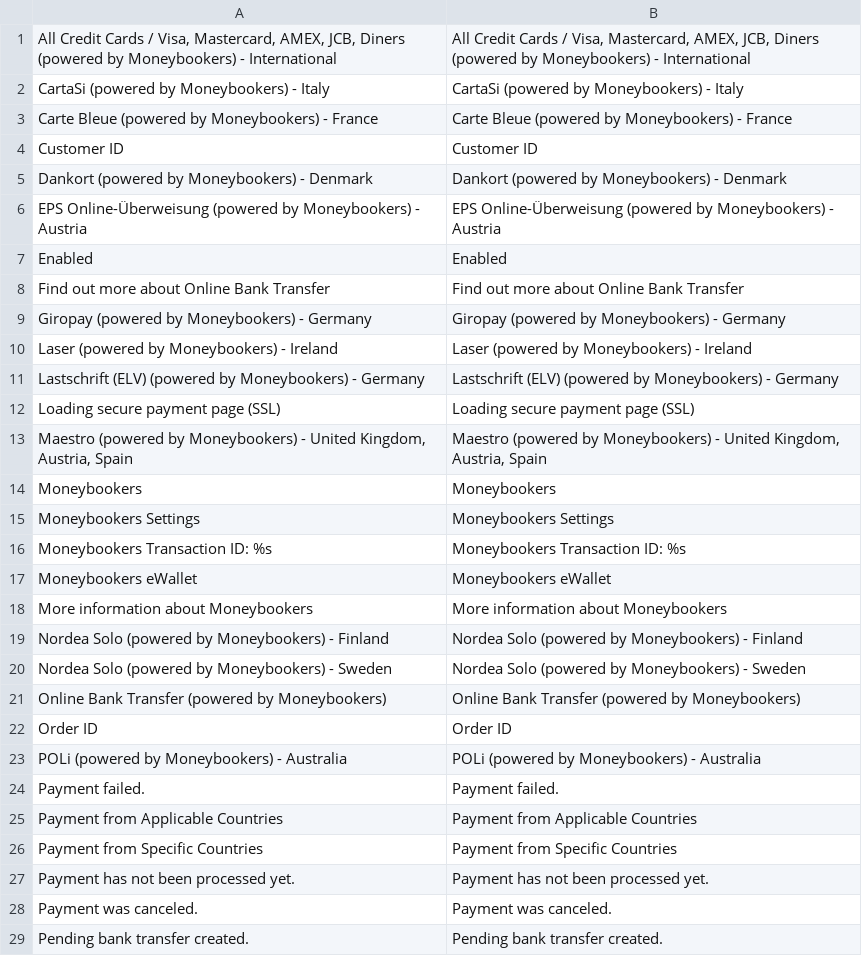
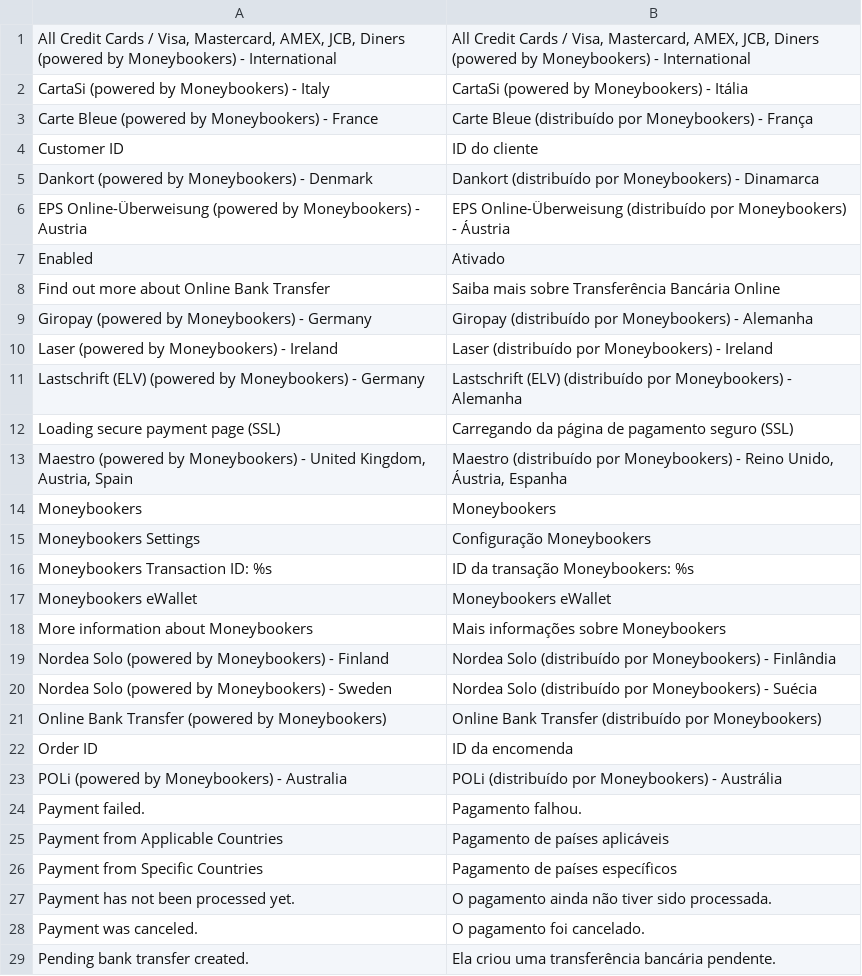
Before and after one commit to MaWoScha/German_LocalePack_pt_PT, a CSV file: app/locale/pt_PT/Phoenix_Moneybookers.csv, drawn as a sheet; only a part is shown; the diff covers the shown part only.

Commit message:
Version 0.7.1, Language packages with enhanced translations / Mejora de traducción (Mage_PaypalUk.csv, Mage_Persistent.csv, Mage_Tag.csv, Mage_Widget.csv, Phoenix_Moneybookers.csv)

```diff
--- a/app/locale/pt_PT/Phoenix_Moneybookers.csv
+++ b/app/locale/pt_PT/Phoenix_Moneybookers.csv
@@ -1,29 +1,29 @@
 "All Credit Cards / Visa, Mastercard, AMEX, JCB, Diners (powered by Moneybookers) - International","All Credit Cards / Visa, Mastercard, AMEX, JCB, Diners (powered by Moneybookers) - International"
-"CartaSi (powered by Moneybookers) - Italy","CartaSi (powered by Moneybookers) - Italy"
-"Carte Bleue (powered by Moneybookers) - France","Carte Bleue (powered by Moneybookers) - France"
-"Customer ID","Customer ID"
-"Dankort (powered by Moneybookers) - Denmark","Dankort (powered by Moneybookers) - Denmark"
-"EPS Online-Überweisung (powered by Moneybookers) - Austria","EPS Online-Überweisung (powered by Moneybookers) - Austria"
-"Enabled","Enabled"
-"Find out more about Online Bank Transfer","Find out more about Online Bank Transfer"
-"Giropay (powered by Moneybookers) - Germany","Giropay (powered by Moneybookers) - Germany"
-"Laser (powered by Moneybookers) - Ireland","Laser (powered by Moneybookers) - Ireland"
-"Lastschrift (ELV) (powered by Moneybookers) - Germany","Lastschrift (ELV) (powered by Moneybookers) - Germany"
-"Loading secure payment page (SSL)","Loading secure payment page (SSL)"
-"Maestro (powered by Moneybookers) - United Kingdom, Austria, Spain","Maestro (powered by Moneybookers) - United Kingdom, Austria, Spain"
+"CartaSi (powered by Moneybookers) - Italy","CartaSi (powered by Moneybookers) - Itália"
+"Carte Bleue (powered by Moneybookers) - France","Carte Bleue (distribuído por Moneybookers) - França"
+"Customer ID","ID do cliente"
+"Dankort (powered by Moneybookers) - Denmark","Dankort (distribuído por Moneybookers) - Dinamarca"
+"EPS Online-Überweisung (powered by Moneybookers) - Austria","EPS Online-Überweisung (distribuído por Moneybookers) - Áustria"
+"Enabled","Ativado"
+"Find out more about Online Bank Transfer","Saiba mais sobre Transferência Bancária Online"
+"Giropay (powered by Moneybookers) - Germany","Giropay (distribuído por Moneybookers) - Alemanha"
+"Laser (powered by Moneybookers) - Ireland","Laser (distribuído por Moneybookers) - Ireland"
+"Lastschrift (ELV) (powered by Moneybookers) - Germany","Lastschrift (ELV) (distribuído por Moneybookers) - Alemanha"
+"Loading secure payment page (SSL)","Carregando da página de pagamento seguro (SSL)"
+"Maestro (powered by Moneybookers) - United Kingdom, Austria, Spain","Maestro (distribuído por Moneybookers) - Reino Unido, Áustria, Espanha"
 "Moneybookers","Moneybookers"
-"Moneybookers Settings","Moneybookers Settings"
-"Moneybookers Transaction ID: %s","Moneybookers Transaction ID: %s"
+"Moneybookers Settings","Configuração Moneybookers"
+"Moneybookers Transaction ID: %s","ID da transação Moneybookers: %s"
 "Moneybookers eWallet","Moneybookers eWallet"
-"More information about Moneybookers","More information about Moneybookers"
-"Nordea Solo (powered by Moneybookers) - Finland","Nordea Solo (powered by Moneybookers) - Finland"
-"Nordea Solo (powered by Moneybookers) - Sweden","Nordea Solo (powered by Moneybookers) - Sweden"
-"Online Bank Transfer (powered by Moneybookers)","Online Bank Transfer (powered by Moneybookers)"
-"Order ID","Order ID"
-"POLi (powered by Moneybookers) - Australia","POLi (powered by Moneybookers) - Australia"
-"Payment failed.","Payment failed."
-"Payment from Applicable Countries","Payment from Applicable Countries"
-"Payment from Specific Countries","Payment from Specific Countries"
-"Payment has not been processed yet.","Payment has not been processed yet."
-"Payment was canceled.","Payment was canceled."
-"Pending bank transfer created.","Pending bank transfer created."
+"More information about Moneybookers","Mais informações sobre Moneybookers"
+"Nordea Solo (powered by Moneybookers) - Finland","Nordea Solo (distribuído por Moneybookers) - Finlândia"
+"Nordea Solo (powered by Moneybookers) - Sweden","Nordea Solo (distribuído por Moneybookers) - Suécia"
+"Online Bank Transfer (powered by Moneybookers)","Online Bank Transfer (distribuído por Moneybookers)"
+"Order ID","ID da encomenda"
+"POLi (powered by Moneybookers) - Australia","POLi (distribuído por Moneybookers) - Austrália"
+"Payment failed.","Pagamento falhou."
+"Payment from Applicable Countries","Pagamento de países aplicáveis"
+"Payment from Specific Countries","Pagamento de países específicos"
+"Payment has not been processed yet.","O pagamento ainda não tiver sido processada."
+"Payment was canceled.","O pagamento foi cancelado."
+"Pending bank transfer created.","Ela criou uma transferência bancária pendente."
```
Also changed, not shown: 13 edited cells elsewhere in this file, app/locale/pt_PT/Mage_Api2.csv, app/locale/pt_PT/Mage_Core.csv, 6 other files.
